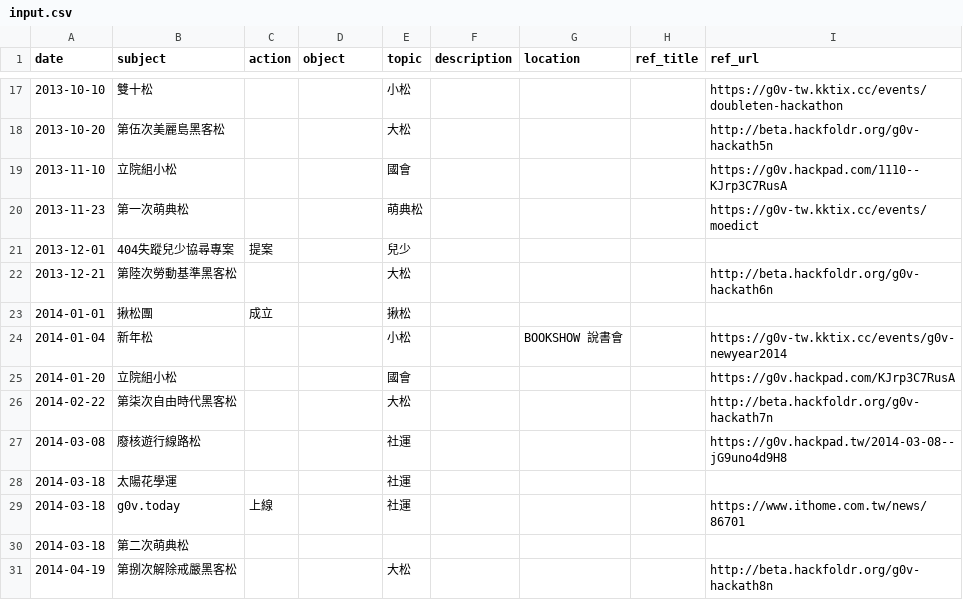
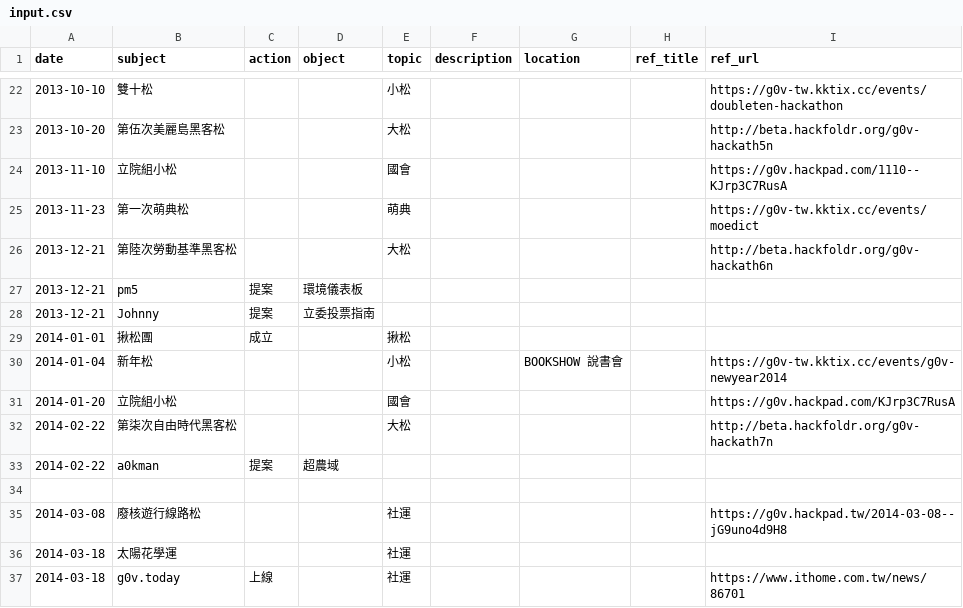
Before and after one commit to Stimim/g0v-timeline, a CSV file: utils/input.csv, drawn as a sheet; only a part is shown, gaps mark what is left out; the shorter side is filled out with more unchanged rows; the diff covers the shown part only.

```diff
--- a/utils/input.csv
+++ b/utils/input.csv
@@ -19,5 +24,6 @@ date,subject,action,object,topic,description,location,ref_title,ref_url
 2013-11-10,立院組小松,,,國會,,,,https://g0v.hackpad.com/1110--KJrp3C7RusA
-2013-11-23,第一次萌典松,,,萌典松,,,,https://g0v-tw.kktix.cc/events/moedict
-2013-12-01,404失蹤兒少協尋專案,提案,,兒少,,,,
+2013-11-23,第一次萌典松,,,萌典,,,,https://g0v-tw.kktix.cc/events/moedict
 2013-12-21,第陸次勞動基準黑客松,,,大松,,,,http://beta.hackfoldr.org/g0v-hackath6n
+2013-12-21,pm5,提案,環境儀表板,,,,,
+2013-12-21,Johnny,提案,立委投票指南,,,,,
 2014-01-01,揪松團,成立,,揪松,,,,
@@ -26,2 +32,4 @@ date,subject,action,object,topic,description,location,ref_title,ref_url
 2014-02-22,第柒次自由時代黑客松,,,大松,,,,http://beta.hackfoldr.org/g0v-hackath7n
+2014-02-22,a0kman,提案,超農域,,,,,
+,,,,,,,,
 2014-03-08,廢核遊行線路松,,,社運,,,,https://g0v.hackpad.tw/2014-03-08--jG9uno4d9H8
@@ -29,2 +37 @@ date,subject,action,object,topic,description,location,ref_title,ref_url
 2014-03-18,g0v.today,上線,,社運,,,,https://www.ithome.com.tw/news/86701
-2014-03-18,第二次萌典松,,,,,,,
```
Also changed, not shown: 39 added rows, 1 removed row and 5 edited cells elsewhere in this file, 1 other file.
